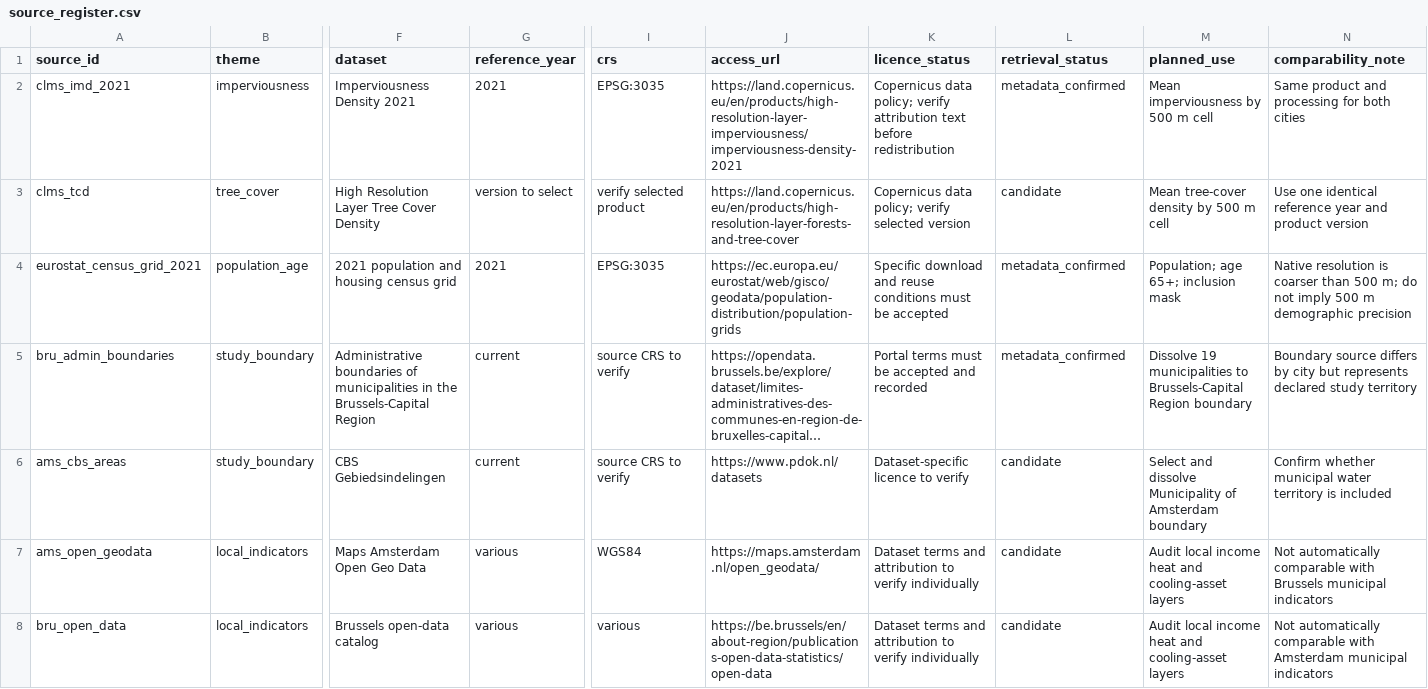
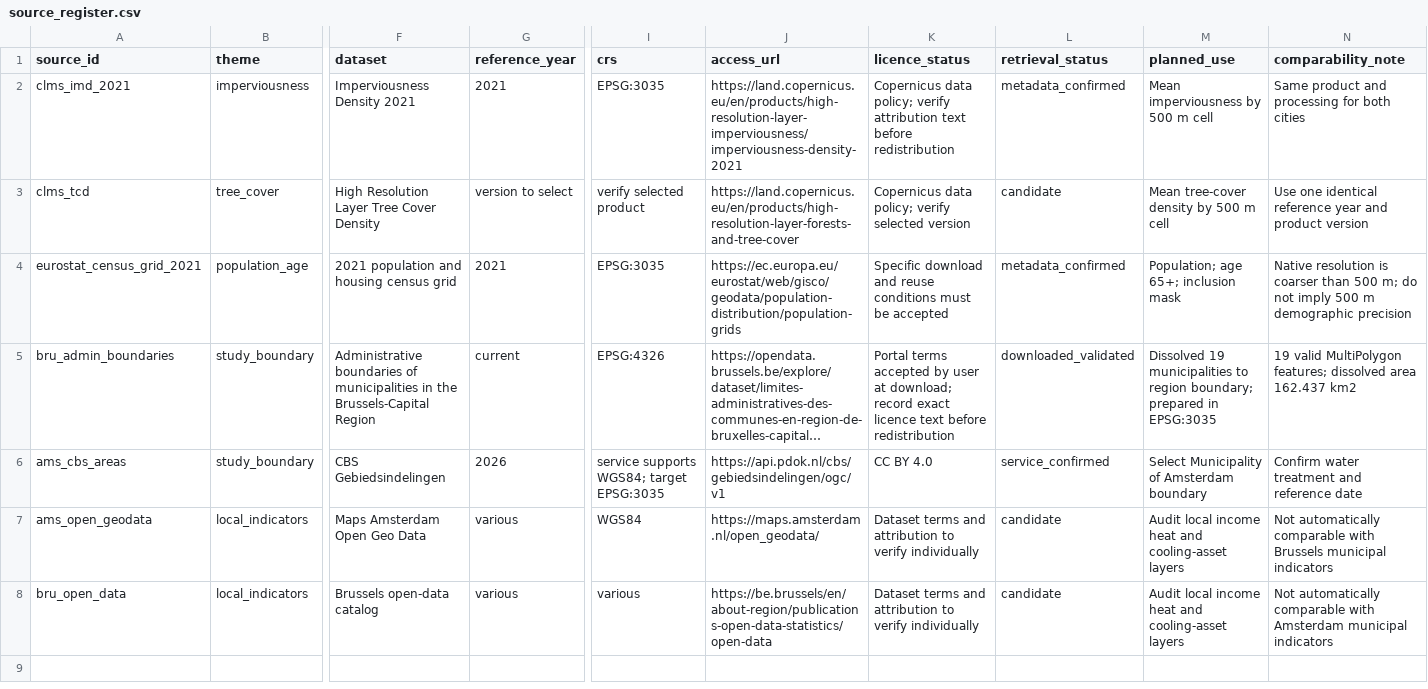
Before and after one commit to polenbicer/who-gets-cooled-ai-pilot, a CSV file: gis/metadata/source_register.csv, drawn as a sheet; only a part is shown, gaps mark what is left out; long unchanged cells end in …; the diff names each change by its address in the sheet, - before the commit and + after, or states it on an @@ line.

Commit message:
Record validated Brussels boundary source

```diff
--- a/gis/metadata/source_register.csv
+++ b/gis/metadata/source_register.csv
-I5 (crs): source CRS to verify
+I5 (crs): EPSG:4326
-K5 (licence_status): Portal terms must be accepted and recorded
+K5 (licence_status): Portal terms accepted by user at download; record exact licence text before redistribution
-L5 (retrieval_status): metadata_confirmed
+L5 (retrieval_status): downloaded_validated
-M5 (planned_use): Dissolve 19 municipalities to Brussels-Capital Region boundary
+M5 (planned_use): Dissolved 19 municipalities to region boundary; prepared in EPSG:3035
-N5 (comparability_note): Boundary source differs by city but represents declared study territory
+N5 (comparability_note): 19 valid MultiPolygon features; dissolved area 162.437 km2
-G6 (reference_year): current
+G6 (reference_year): 2026
-I6 (crs): source CRS to verify
+I6 (crs): service supports WGS84; target EPSG:3035
-J6 (access_url): https://www.pdok.nl/datasets
+J6 (access_url): https://api.pdok.nl/cbs/gebiedsindelingen/ogc/v1
-K6 (licence_status): Dataset-specific licence to verify
+K6 (licence_status): CC BY 4.0
-L6 (retrieval_status): candidate
+L6 (retrieval_status): service_confirmed
-M6 (planned_use): Select and dissolve Municipality of…
+M6 (planned_use): Select Municipality of…
-N6 (comparability_note): Confirm whether municipal water territory is included
+N6 (comparability_note): Confirm water treatment and reference date
```
